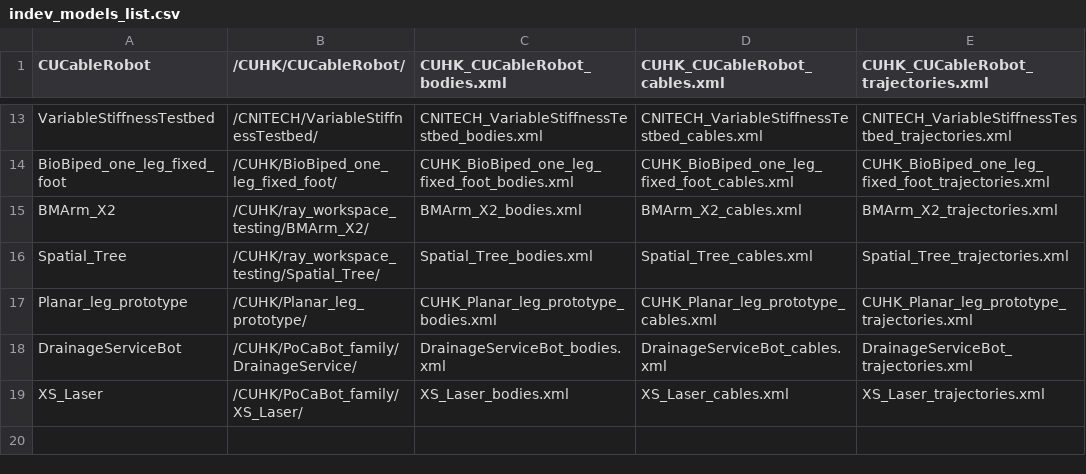
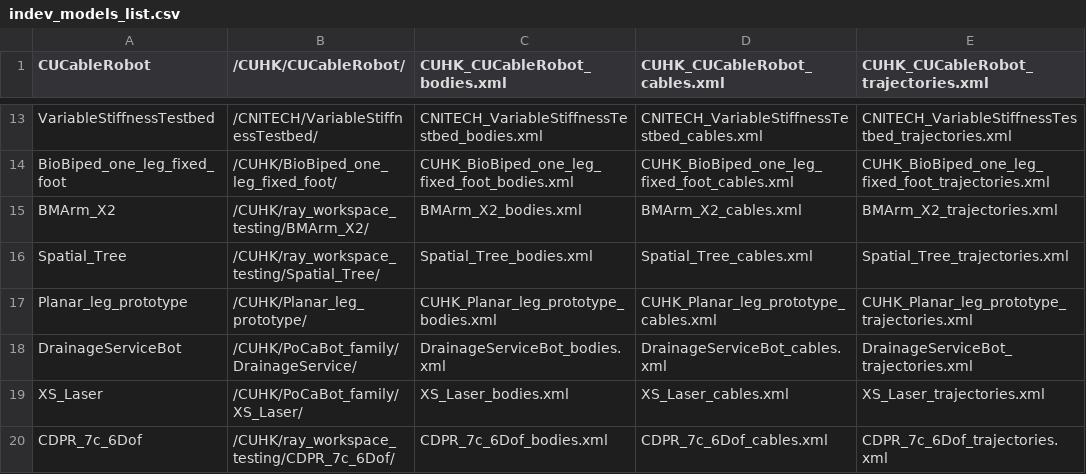
Before and after one commit to darwinlau/CASPR, a CSV file: data/model_config/indev_models/indev_models_list.csv, drawn as a sheet; only a part is shown, gaps mark what is left out.

```diff
--- a/data/model_config/indev_models/indev_models_list.csv
+++ b/data/model_config/indev_models/indev_models_list.csv
@@ -19 +19,2 @@ DrainageServiceBot,/CUHK/PoCaBot_family/DrainageService/,DrainageServiceBot_bodi
 XS_Laser,/CUHK/PoCaBot_family/XS_Laser/,XS_Laser_bodies.xml,XS_Laser_cables.xml,XS_Laser_trajectories.xml
+CDPR_7c_6Dof,/CUHK/ray_workspace_testing/CDPR_7c_6Dof/,CDPR_7c_6Dof_bodies.xml,CDPR_7c_6Dof_cables.xml,CDPR_7c_6Dof_trajectories.xml
```
Also changed, not shown: 11 other files.
